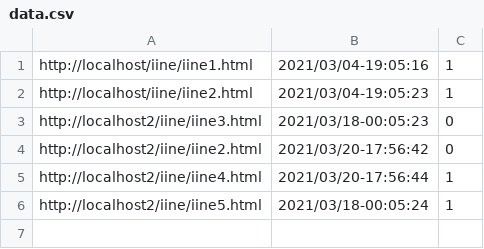
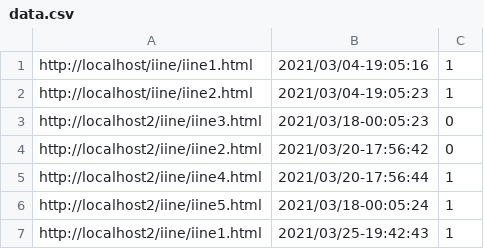
Before and after one commit to tech-is/Kinstagram, a CSV file: iine_app/data.csv, drawn as a sheet.

```diff
--- a/iine_app/data.csv
+++ b/iine_app/data.csv
@@ -6 +6,2 @@ http://localhost2/iine/iine4.html,2021/03/20-17:56:44,1
 http://localhost2/iine/iine5.html,2021/03/18-00:05:24,1
+http://localhost2/iine/iine1.html,2021/03/25-19:42:43,1
```
Also changed, not shown: 5 other files.
